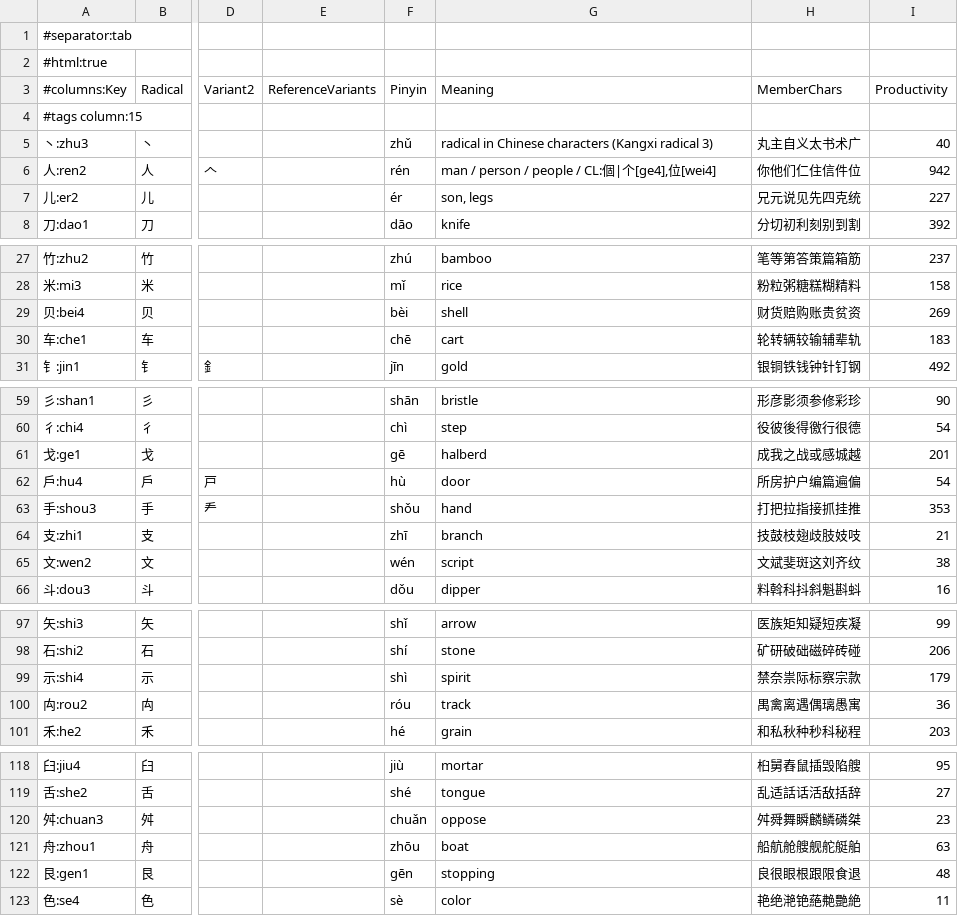
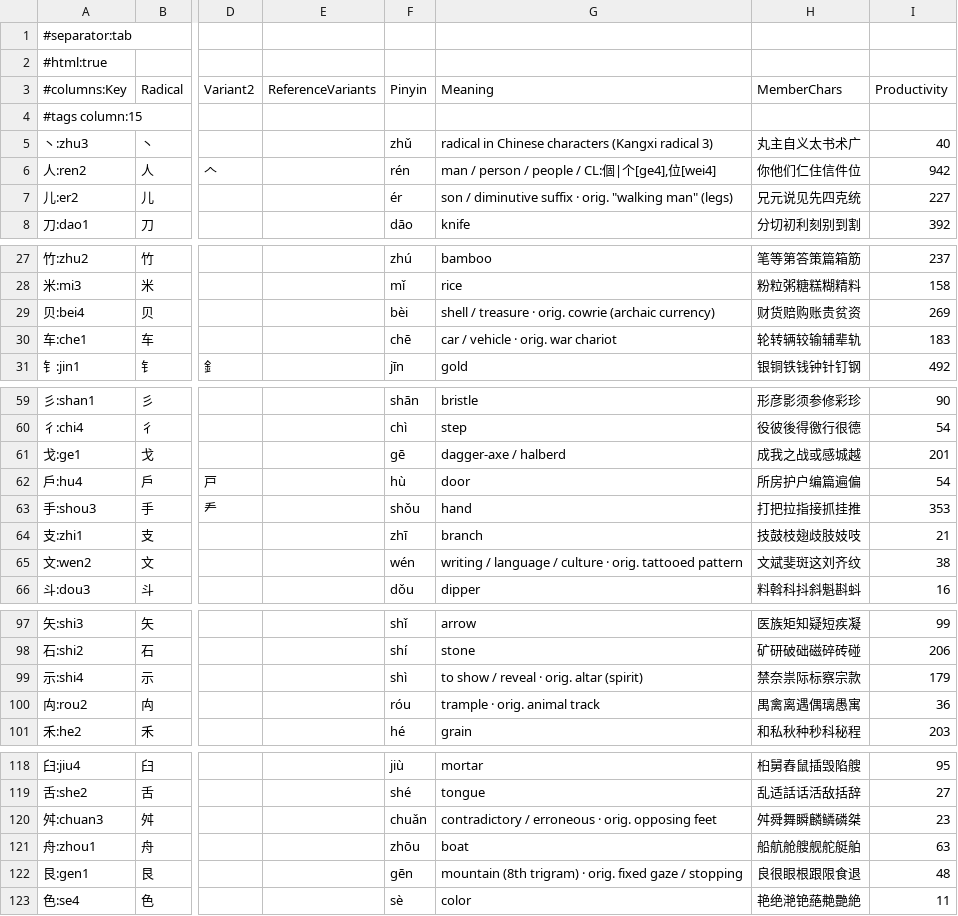
Before and after one commit to Hissal/anki-decks, a TSV file: Chinese_Kangxi_Radicals.tsv, drawn as a sheet; only a part is shown, gaps mark what is left out; the diff covers the shown part only; the diff names each change by its address in the sheet, - before the commit and + after, or states it on an @@ line.

```diff
--- a/Chinese_Kangxi_Radicals.tsv
+++ b/Chinese_Kangxi_Radicals.tsv
-G7 (Meaning): son, legs
+G7 (Meaning): son / diminutive suffix · orig. "walking man" (legs)
-G29 (Meaning): shell
+G29 (Meaning): shell / treasure · orig. cowrie (archaic currency)
-G30 (Meaning): cart
+G30 (Meaning): car / vehicle · orig. war chariot
-G61 (Meaning): halberd
+G61 (Meaning): dagger-axe / halberd
-G65 (Meaning): script
+G65 (Meaning): writing / language / culture · orig. tattooed pattern
-G99 (Meaning): spirit
+G99 (Meaning): to show / reveal · orig. altar (spirit)
-G100 (Meaning): track
+G100 (Meaning): trample · orig. animal track
-G120 (Meaning): oppose
+G120 (Meaning): contradictory / erroneous · orig. opposing feet
-G122 (Meaning): stopping
+G122 (Meaning): mountain (8th trigram) · orig. fixed gaze / stopping
```
Also changed, not shown: 15 edited cells elsewhere in this file, Chinese_Core_Conversation.tsv, 2 other files.
